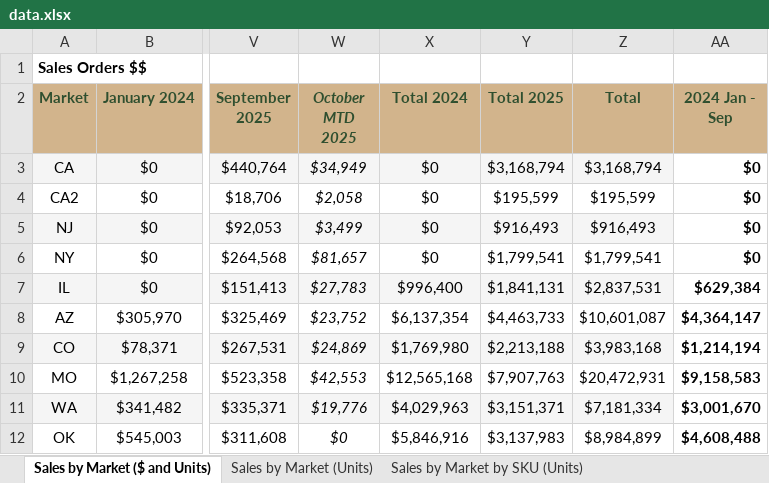
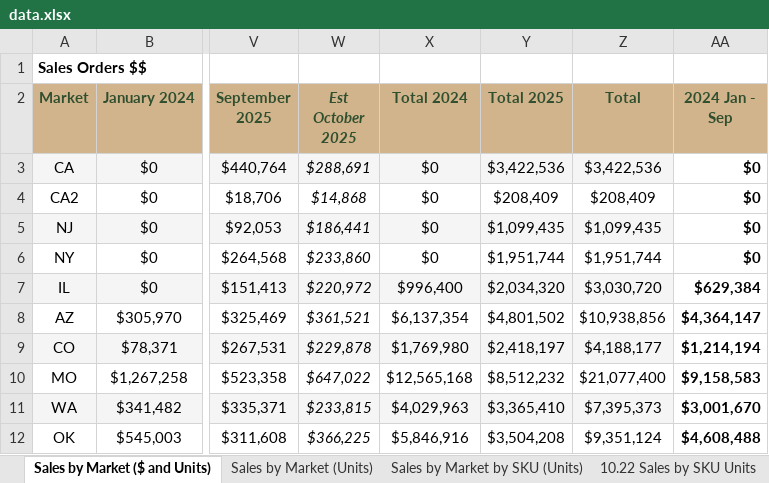
Before and after one commit to Roekofe/smokiez-dashboard, an Excel workbook: public/data.xlsx, sheet Sales by Market ($ and Units), drawn as a sheet; only a part is shown, gaps mark what is left out; values as stored, in another font and other column widths than the file's, no borders; charts and pictures and conditional formats not drawn; the diff covers the shown part only; the diff names each change by its address in the sheet, - before the commit and + after, or states it on an @@ line.

```diff
--- a/public/data.xlsx (sheet Sales by Market ($ and Units))
+++ b/public/data.xlsx (sheet Sales by Market ($ and Units))
+sheet tab: 10.22 Sales by SKU Units
-W2: October MTD 2025
+W2: Est October 2025
-W3 (Est October 2025): $34,949
+W3 (Est October 2025): $288,691
-Y3 (Total 2025): $3,168,794
+Y3 (Total 2025): $3,422,536
-Z3 (Total): $3,168,794
+Z3 (Total): $3,422,536
-W4 (Est October 2025): $2,058
+W4 (Est October 2025): $14,868
-Y4 (Total 2025): $195,599
+Y4 (Total 2025): $208,409
-Z4 (Total): $195,599
+Z4 (Total): $208,409
-W5 (Est October 2025): $3,499
+W5 (Est October 2025): $186,441
-Y5 (Total 2025): $916,493
+Y5 (Total 2025): $1,099,435
-Z5 (Total): $916,493
+Z5 (Total): $1,099,435
-W6 (Est October 2025): $81,657
+W6 (Est October 2025): $233,860
-Y6 (Total 2025): $1,799,541
+Y6 (Total 2025): $1,951,744
-Z6 (Total): $1,799,541
+Z6 (Total): $1,951,744
-W7 (Est October 2025): $27,783
+W7 (Est October 2025): $220,972
-Y7 (Total 2025): $1,841,131
+Y7 (Total 2025): $2,034,320
-Z7 (Total): $2,837,531
+Z7 (Total): $3,030,720
-W8 (Est October 2025): $23,752
+W8 (Est October 2025): $361,521
-Y8 (Total 2025): $4,463,733
+Y8 (Total 2025): $4,801,502
-Z8 (Total): $10,601,087
+Z8 (Total): $10,938,856
-W9 (Est October 2025): $24,869
+W9 (Est October 2025): $229,878
-Y9 (Total 2025): $2,213,188
+Y9 (Total 2025): $2,418,197
-Z9 (Total): $3,983,168
+Z9 (Total): $4,188,177
-W10 (Est October 2025): $42,553
+W10 (Est October 2025): $647,022
-Y10 (Total 2025): $7,907,763
+Y10 (Total 2025): $8,512,232
-Z10 (Total): $20,472,931
+Z10 (Total): $21,077,400
-W11 (Est October 2025): $19,776
+W11 (Est October 2025): $233,815
-Y11 (Total 2025): $3,151,371
+Y11 (Total 2025): $3,365,410
-Z11 (Total): $7,181,334
+Z11 (Total): $7,395,373
-W12 (Est October 2025): $0
+W12 (Est October 2025): $366,225
-Y12 (Total 2025): $3,137,983
+Y12 (Total 2025): $3,504,208
-Z12 (Total): $8,984,899
+Z12 (Total): $9,351,124
```
Also changed, not shown: 87 edited cells elsewhere in this sheet, sheet Sales by Market by SKU (Dollars, sheet Sales by Market by SKU (Units), sheet Inventory by Market SKU (Units), sheet Inventory by Market (Units), other sheet tabs, formulas that keep their value, hidden cells, charts or pictures.
